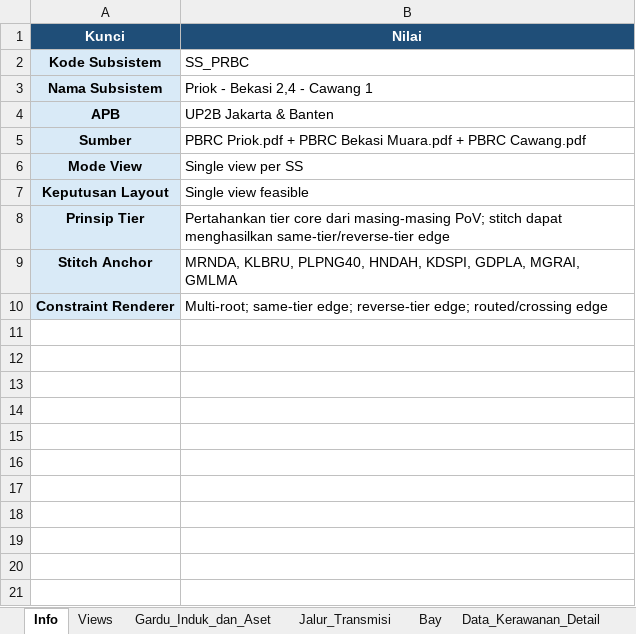
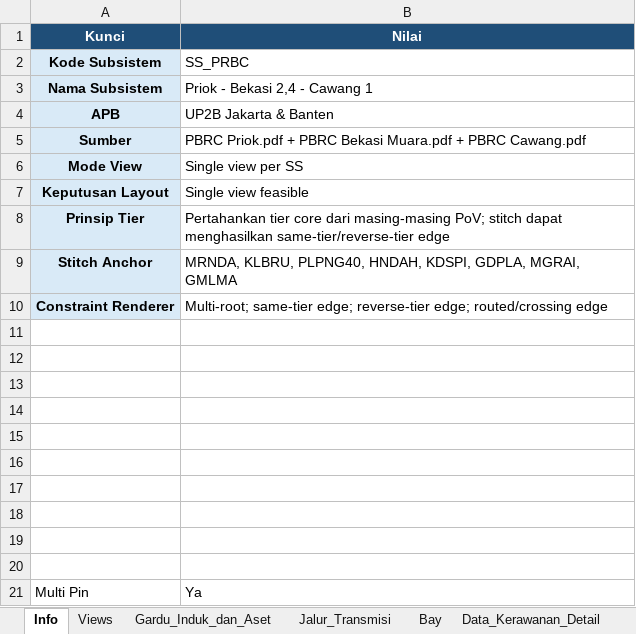
Before and after one commit to hafizna/SLD_engine, an Excel workbook: samples/ss_prbc_ingest.xlsx, sheet Info, drawn as a sheet; values as stored, in another font and other column widths than the file's, no borders; the diff names each change by its address in the sheet, - before the commit and + after, or states it on an @@ line.

```diff
--- a/samples/ss_prbc_ingest.xlsx (sheet Info)
+++ b/samples/ss_prbc_ingest.xlsx (sheet Info)
+row 11: (empty)
+row 12: (empty)
+row 13: (empty)
+row 14: (empty)
+row 15: (empty)
+row 16: (empty)
+row 17: (empty)
+row 18: (empty)
+row 19: (empty)
+row 20: (empty)
+row 21: Multi Pin | Ya
```
Also changed, not shown: sheet Data_Kerawanan_Detail, sheet Gardu_Induk_dan_Aset, sheet Jalur_Transmisi, samples/ss_lbk_ingest.xlsx, 4 other files.
